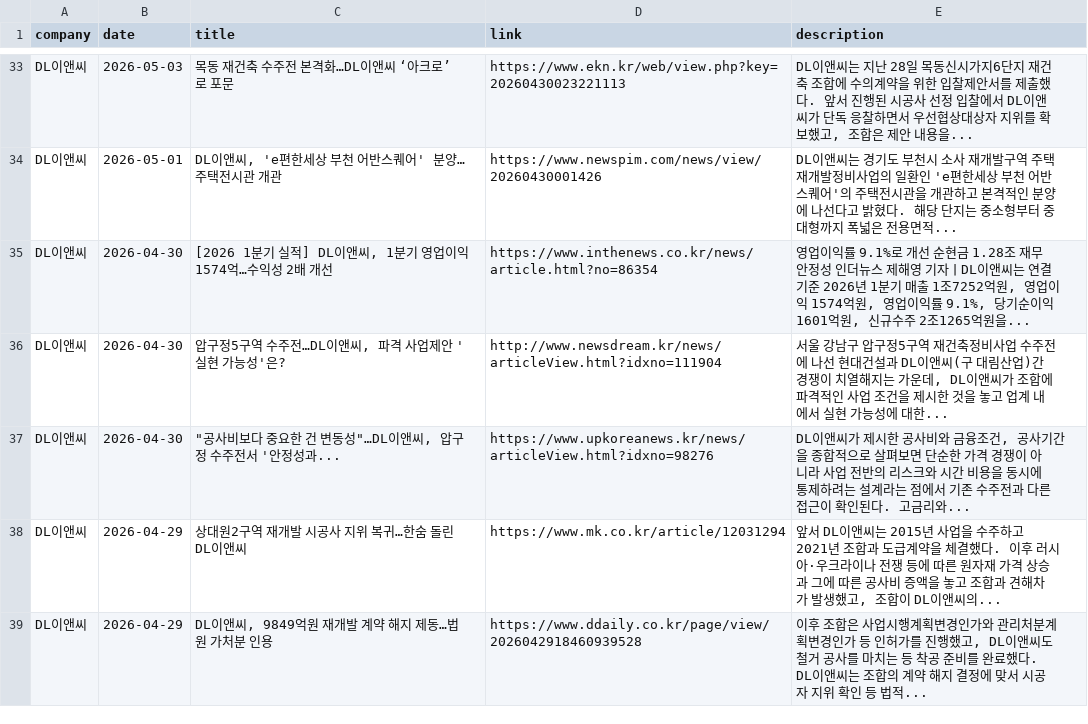
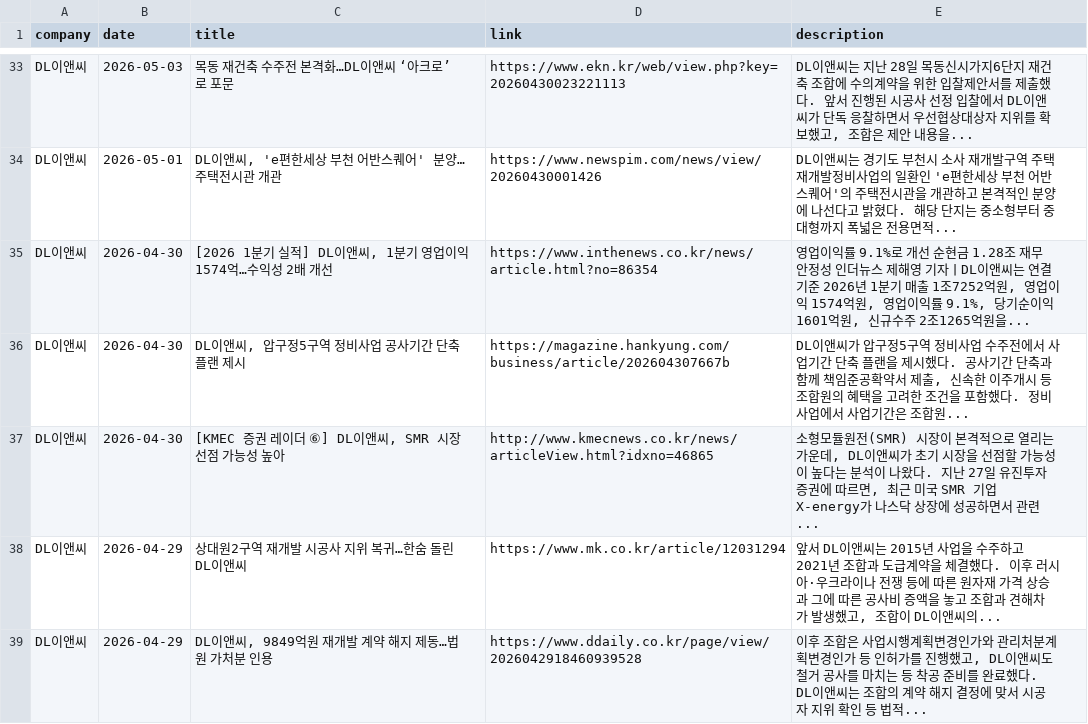
Before and after one commit to hdec-daily-news/hdec-competitors, a CSV file: 대형사_동향.csv, drawn as a sheet; only a part is shown, gaps mark what is left out.

```diff
--- a/대형사_동향.csv
+++ b/대형사_동향.csv
@@ -35,4 +35,4 @@ DL이앤씨,2026-05-01,"DL이앤씨, 'e편한세상 부천 어반스퀘어' 분
 DL이앤씨,2026-04-30,"[2026 1분기 실적] DL이앤씨, 1분기 영업이익 1574억…수익성 2배 개선",https://www.inthenews.co.kr/news/article.html?no=86354,"영업이익률 9.1%로 개선 순현금 1.28조 재무 안정성 인더뉴스 제해영 기자ㅣDL이앤씨는 연결 기준 2026년 1분기 매출 1조7252억원, 영업이익 1574억원, 영업이익률 9.1%, 당기순이익 1601억원, 신규수주 2조1265억원을... "
-DL이앤씨,2026-04-30,"압구정5구역 수주전…DL이앤씨, 파격 사업제안 '실현 가능성'은?",http://www.newsdream.kr/news/articleView.html?idxno=111904,"서울 강남구 압구정5구역 재건축정비사업 수주전에 나선 현대건설과 DL이앤씨(구 대림산업)간 경쟁이 치열해지는 가운데, DL이앤씨가 조합에 파격적인 사업 조건을 제시한 것을 놓고 업계 내에서 실현 가능성에 대한... "
-DL이앤씨,2026-04-30,"""공사비보다 중요한 건 변동성""…DL이앤씨, 압구정 수주전서 '안정성과...",https://www.upkoreanews.kr/news/articleView.html?idxno=98276,"DL이앤씨가 제시한 공사비와 금융조건, 공사기간을 종합적으로 살펴보면 단순한 가격 경쟁이 아니라 사업 전반의 리스크와 시간 비용을 동시에 통제하려는 설계라는 점에서 기존 수주전과 다른 접근이 확인된다. 고금리와... "
+DL이앤씨,2026-04-30,"DL이앤씨, 압구정5구역 정비사업 공사기간 단축 플랜 제시",https://magazine.hankyung.com/business/article/202604307667b,"DL이앤씨가 압구정5구역 정비사업 수주전에서 사업기간 단축 플랜을 제시했다. 공사기간 단축과 함께 책임준공확약서 제출, 신속한 이주개시 등 조합원의 혜택을 고려한 조건을 포함했다. 정비사업에서 사업기간은 조합원... "
+DL이앤씨,2026-04-30,"[KMEC 증권 레이더 ⑥] DL이앤씨, SMR 시장 선점 가능성 높아",http://www.kmecnews.co.kr/news/articleView.html?idxno=46865,"소형모듈원전(SMR) 시장이 본격적으로 열리는 가운데, DL이앤씨가 초기 시장을 선점할 가능성이 높다는 분석이 나왔다. 지난 27일 유진투자증권에 따르면, 최근 미국 SMR 기업 X-energy가 나스닥 상장에 성공하면서 관련... "
 DL이앤씨,2026-04-29,상대원2구역 재개발 시공사 지위 복귀…한숨 돌린 DL이앤씨,https://www.mk.co.kr/article/12031294,"앞서 DL이앤씨는 2015년 사업을 수주하고 2021년 조합과 도급계약을 체결했다. 이후 러시아·우크라이나 전쟁 등에 따른 원자재 가격 상승과 그에 따른 공사비 증액을 놓고 조합과 견해차가 발생했고, 조합이 DL이앤씨의... "
```
Also changed, not shown: 1 other file.
